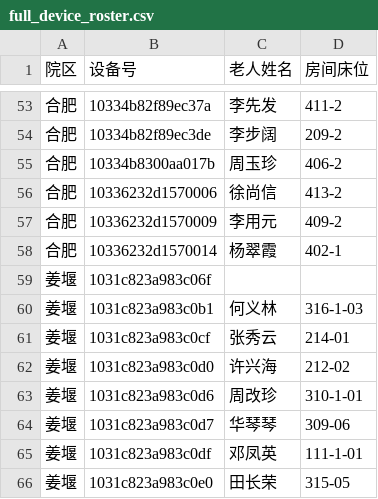
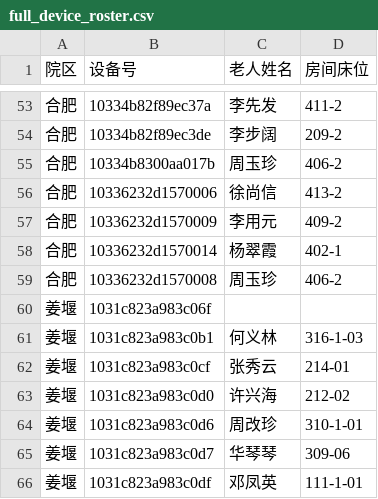
Before and after one commit to guirenzhengxie13/huhusleep1.0, a CSV file: assets/full_device_roster.csv, drawn as a sheet; only a part is shown, gaps mark what is left out; the shorter side is filled out with more unchanged rows.

```diff
--- a/assets/full_device_roster.csv
+++ b/assets/full_device_roster.csv
@@ -58,2 +58,3 @@
 合肥,10336232d1570014,杨翠霞,402-1
+合肥,10336232d1570008,周玉珍,406-2
 姜堰,1031c823a983c06f,,
```
Also changed, not shown: 6 other files.
